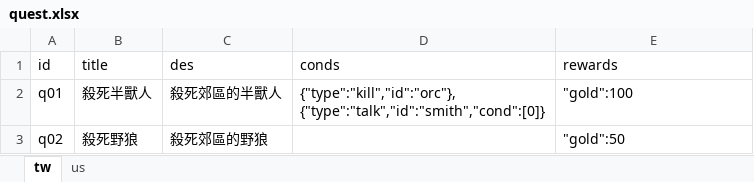
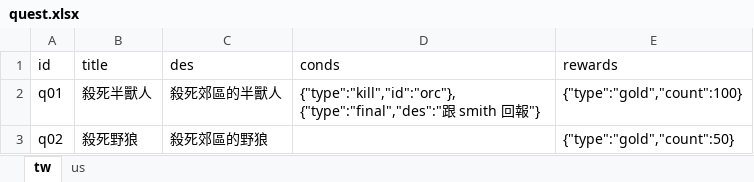
Before and after one commit to bwm0822/game_02, an Excel workbook: xls/quest.xlsx, sheet tw, drawn as a sheet; values as stored, in another font and other column widths than the file's, no borders; ↵ is a line break in a cell; the diff names each change by its address in the sheet, - before the commit and + after, or states it on an @@ line.

```diff
--- a/xls/quest.xlsx (sheet tw)
+++ b/xls/quest.xlsx (sheet tw)
-D2 (conds): {"type":"kill","id":"orc"}, ↵ {"type":"talk","id":"smith","cond":[0]}
+D2 (conds): {"type":"kill","id":"orc"}, ↵ {"type":"final","des":"跟 smith 回報"}
-E2 (rewards): "gold":100
+E2 (rewards): {"type":"gold","count":100}
-E3 (rewards): "gold":50
+E3 (rewards): {"type":"gold","count":50}
```
Also changed, not shown: xls/dialog.xlsx, 6 other files.
